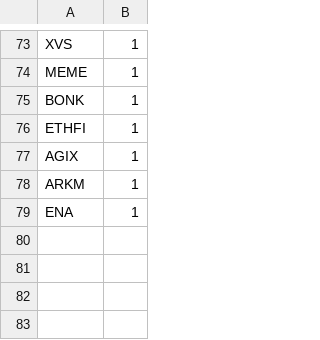
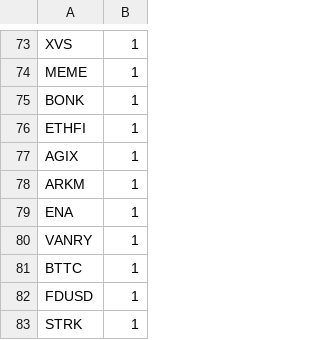
Before and after one commit to bigboxthailand/cryptoclock, a CSV file: CryptoCoin3.csv, drawn as a sheet; only a part is shown, gaps mark what is left out; the diff names each change by its address in the sheet, - before the commit and + after, or states it on an @@ line.

Commit message:
Add files via upload

```diff
--- a/CryptoCoin3.csv
+++ b/CryptoCoin3.csv
+row 80: VANRY | 1
+row 81: BTTC | 1
+row 82: FDUSD | 1
+row 83: STRK | 1
```
